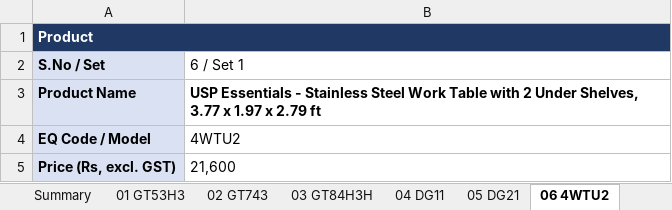
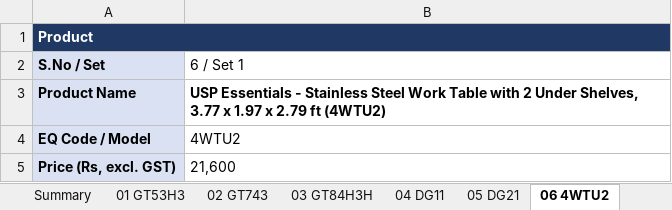
Before and after one commit to kitchenwhiz/hyperpure, an Excel workbook: listing/USP/USP_Listings.xlsx, sheet 06 4WTU2, drawn as a sheet; only a part is shown; values as stored, in another font and other column widths than the file's, no borders; the diff names each change by its address in the sheet, - before the commit and + after, or states it on an @@ line.

```diff
--- a/listing/USP/USP_Listings.xlsx (sheet 06 4WTU2)
+++ b/listing/USP/USP_Listings.xlsx (sheet 06 4WTU2)
-B3 (6 / Set 1): …2.79 ft
+B3 (6 / Set 1): …2.79 ft (4WTU2)
```
Also changed, not shown: sheet Summary.
